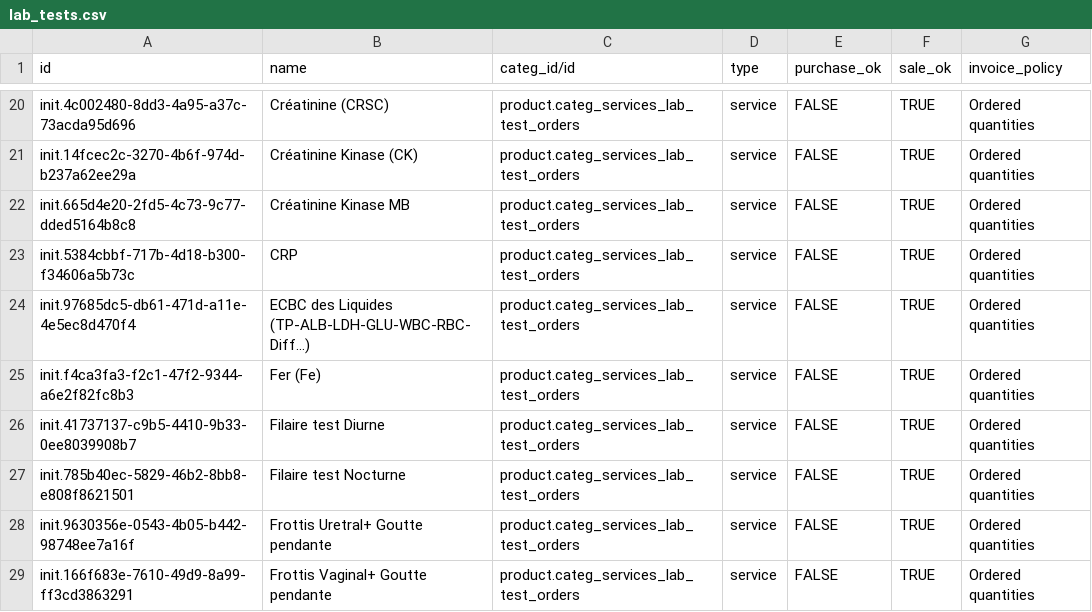
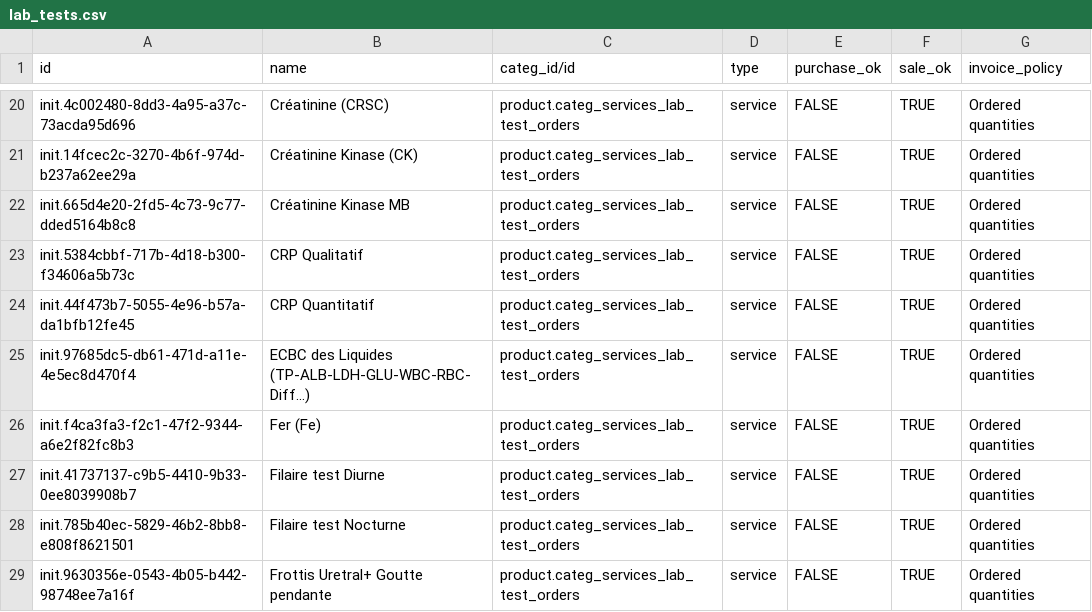
Before and after one commit to CRUDEM/ozone-hsc, a CSV file: configs/odoo/initializer_config/product_variant/lab_tests.csv, drawn as a sheet; only a part is shown, gaps mark what is left out; the shorter side is filled out with more unchanged rows.

```diff
--- a/configs/odoo/initializer_config/product_variant/lab_tests.csv
+++ b/configs/odoo/initializer_config/product_variant/lab_tests.csv
@@ -22,3 +22,4 @@ init.14fcec2c-3270-4b6f-974d-b237a62ee29a,Créatinine Kinase (CK),product.categ_
 init.665d4e20-2fd5-4c73-9c77-dded5164b8c8,Créatinine Kinase MB,product.categ_services_lab_test_orders,service,FALSE,TRUE,Ordered quantities
-init.5384cbbf-717b-4d18-b300-f34606a5b73c,CRP,product.categ_services_lab_test_orders,service,FALSE,TRUE,Ordered quantities
+init.5384cbbf-717b-4d18-b300-f34606a5b73c,CRP Qualitatif,product.categ_services_lab_test_orders,service,FALSE,TRUE,Ordered quantities
+init.44f473b7-5055-4e96-b57a-da1bfb12fe45,CRP Quantitatif,product.categ_services_lab_test_orders,service,FALSE,TRUE,Ordered quantities
 init.97685dc5-db61-471d-a11e-4e5ec8d470f4,ECBC des Liquides (TP-ALB-LDH-GLU-WBC-RBC-Diff…),product.categ_services_lab_test_orders,service,FALSE,TRUE,Ordered quantities
```
Also changed, not shown: configs/openmrs/initializer_config/concepts/lab_tests.csv, configs/openmrs/initializer_config/concepts/observations.csv.
